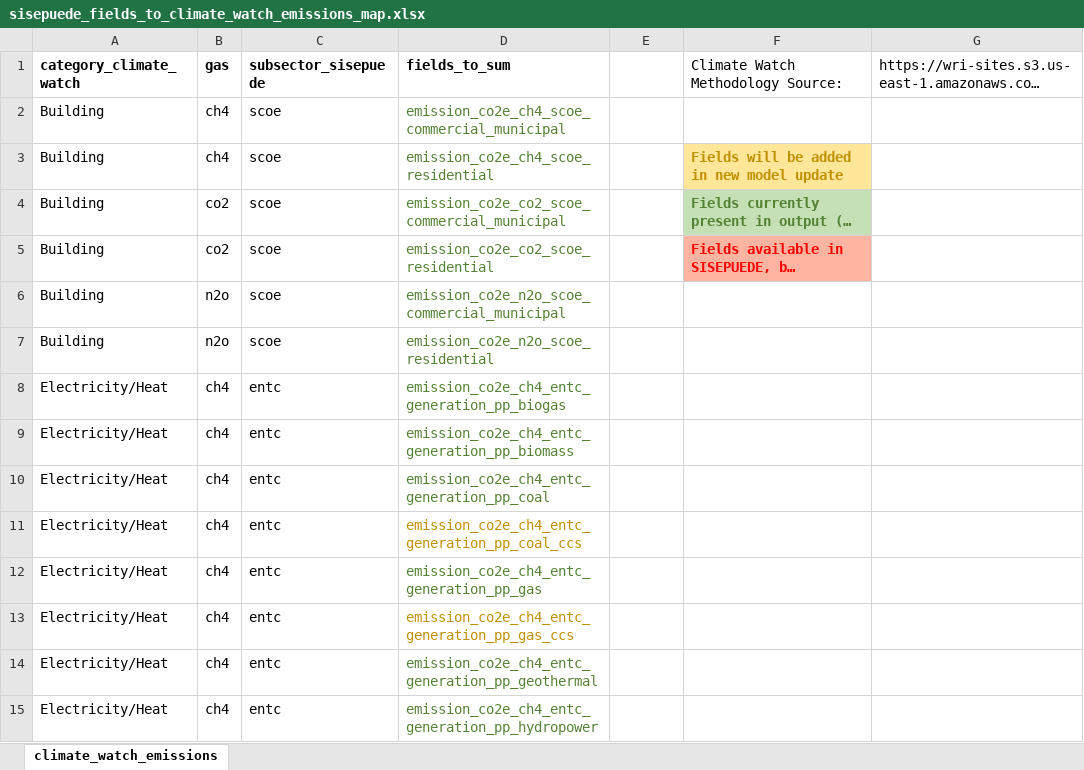
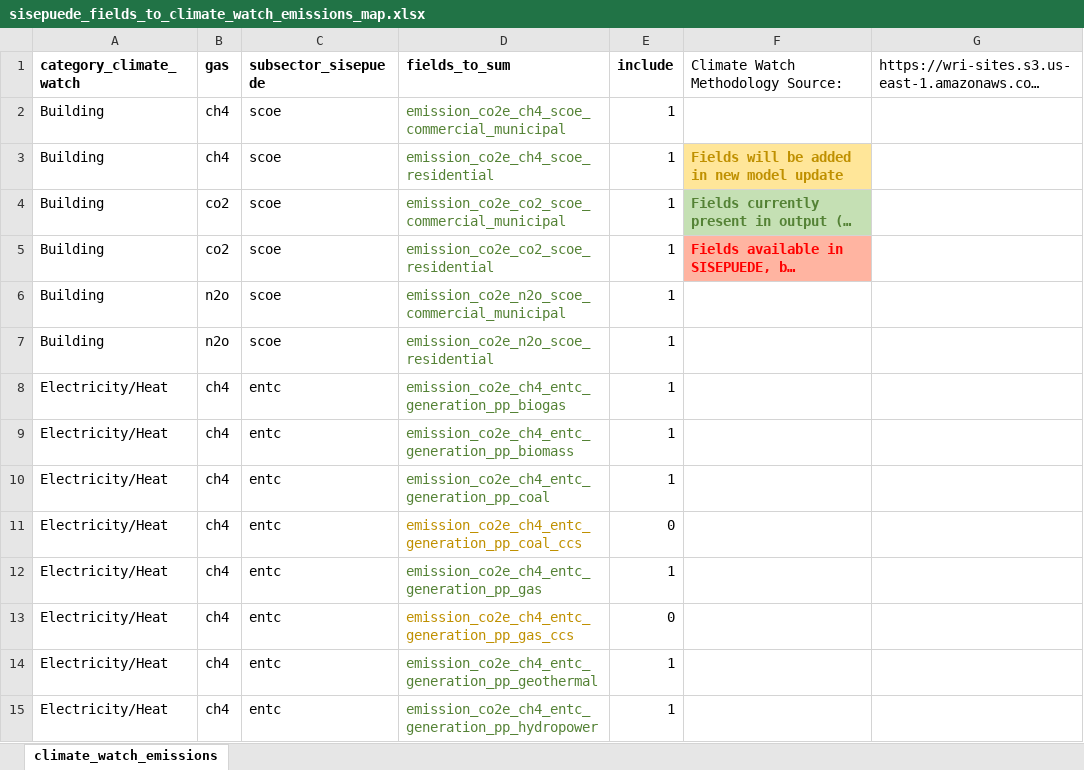
Before and after one commit to jarojasag/lac_decarbonization, an Excel workbook: ref/data_crosswalks/sisepuede_fields_to_climate_watch_emissions_map.xlsx, sheet climate_watch_emissions, drawn as a sheet; only a part is shown; long unchanged cells end in …; values as stored, in another font and other column widths than the file's, no borders; the diff covers the shown part only; the diff names each change by its address in the sheet, - before the commit and + after, or states it on an @@ line.

Commit message:
updated cw for climate watch data

```diff
--- a/ref/data_crosswalks/sisepuede_fields_to_climate_watch_emissions_map.xlsx (sheet climate_watch_emissions)
+++ b/ref/data_crosswalks/sisepuede_fields_to_climate_watch_emissions_map.xlsx (sheet climate_watch_emissions)
-E1: (empty)
+E1: include
-E2:E10 (include): (empty)
+E2:E10 (include): 1
-E11 (include): (empty)
+E11 (include): 0
-E12 (include): (empty)
+E12 (include): 1
-E13 (include): (empty)
+E13 (include): 0
-E14:E15 (include): (empty)
+E14:E15 (include): 1
```
Also changed, not shown: 145 edited cells elsewhere in this sheet, 2 other files.
